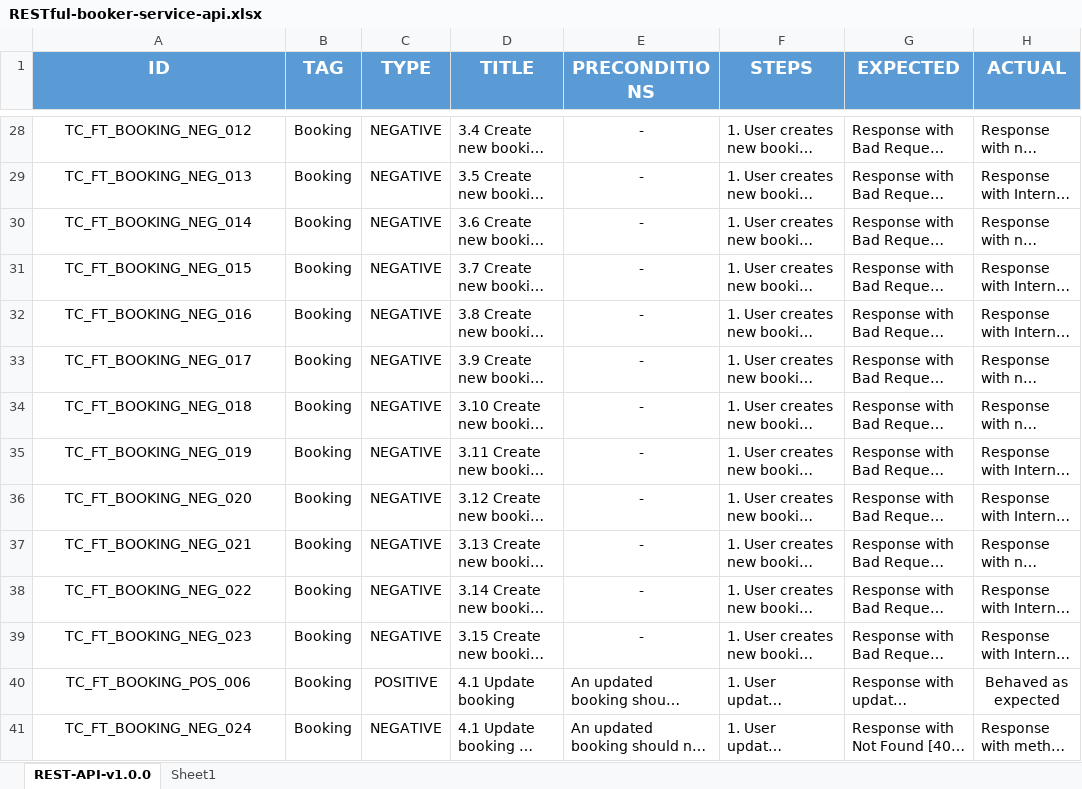
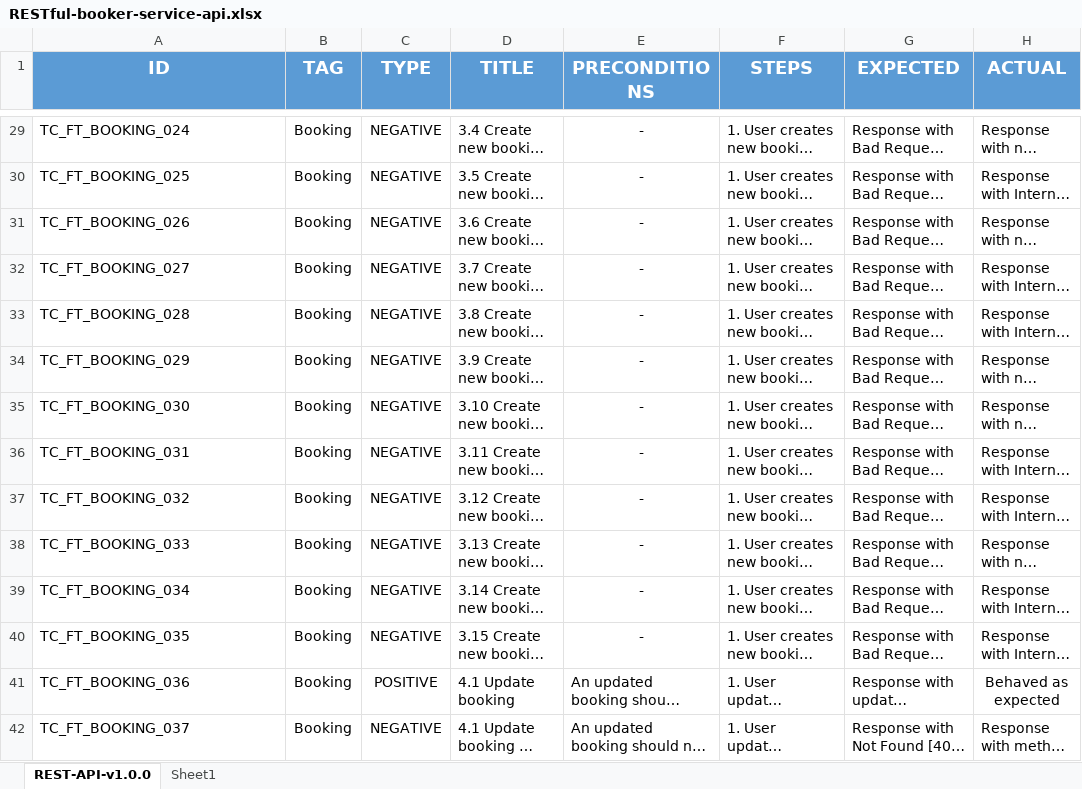
Before and after one commit to AlexRogalskiy/restful-booker, an Excel workbook: RESTful-booker-service-api.xlsx, sheet REST-API-v1.0.0, drawn as a sheet; only a part is shown, gaps mark what is left out; long unchanged cells end in …; values as stored, in another font and other column widths than the file's, no borders; table styles not drawn; addresses are those after the commit; the diff covers the shown part only; the diff names each change by its address in the sheet, - before the commit and + after, or states it on an @@ line.

```diff
--- a/RESTful-booker-service-api.xlsx (sheet REST-API-v1.0.0)
+++ b/RESTful-booker-service-api.xlsx (sheet REST-API-v1.0.0)
-A29:A42 alignment: center
+A29:A42 alignment: left
-A29 (ID): TC_FT_BOOKING_NEG_012
+A29 (ID): TC_FT_BOOKING_024
-A30 (ID): TC_FT_BOOKING_NEG_013
+A30 (ID): TC_FT_BOOKING_025
-A31 (ID): TC_FT_BOOKING_NEG_014
+A31 (ID): TC_FT_BOOKING_026
-A32 (ID): TC_FT_BOOKING_NEG_015
+A32 (ID): TC_FT_BOOKING_027
-A33 (ID): TC_FT_BOOKING_NEG_016
+A33 (ID): TC_FT_BOOKING_028
-A34 (ID): TC_FT_BOOKING_NEG_017
+A34 (ID): TC_FT_BOOKING_029
-A35 (ID): TC_FT_BOOKING_NEG_018
+A35 (ID): TC_FT_BOOKING_030
-A36 (ID): TC_FT_BOOKING_NEG_019
+A36 (ID): TC_FT_BOOKING_031
-A37 (ID): TC_FT_BOOKING_NEG_020
+A37 (ID): TC_FT_BOOKING_032
-A38 (ID): TC_FT_BOOKING_NEG_021
+A38 (ID): TC_FT_BOOKING_033
-A39 (ID): TC_FT_BOOKING_NEG_022
+A39 (ID): TC_FT_BOOKING_034
-A40 (ID): TC_FT_BOOKING_NEG_023
+A40 (ID): TC_FT_BOOKING_035
-A41 (ID): TC_FT_BOOKING_POS_006
+A41 (ID): TC_FT_BOOKING_036
-A42 (ID): TC_FT_BOOKING_NEG_024
+A42 (ID): TC_FT_BOOKING_037
```
Also changed, not shown: 1 added row, 40 edited cells and cell formats elsewhere in this sheet, 1 other file.
